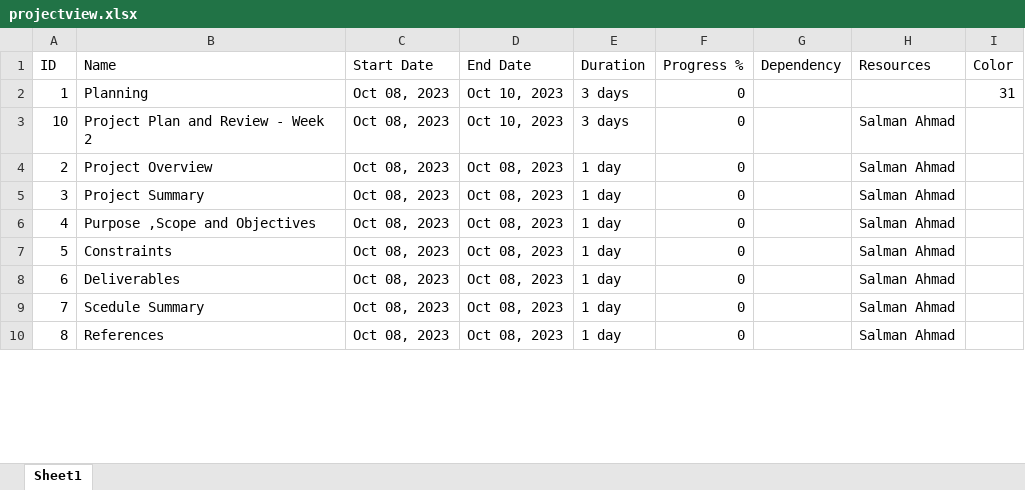
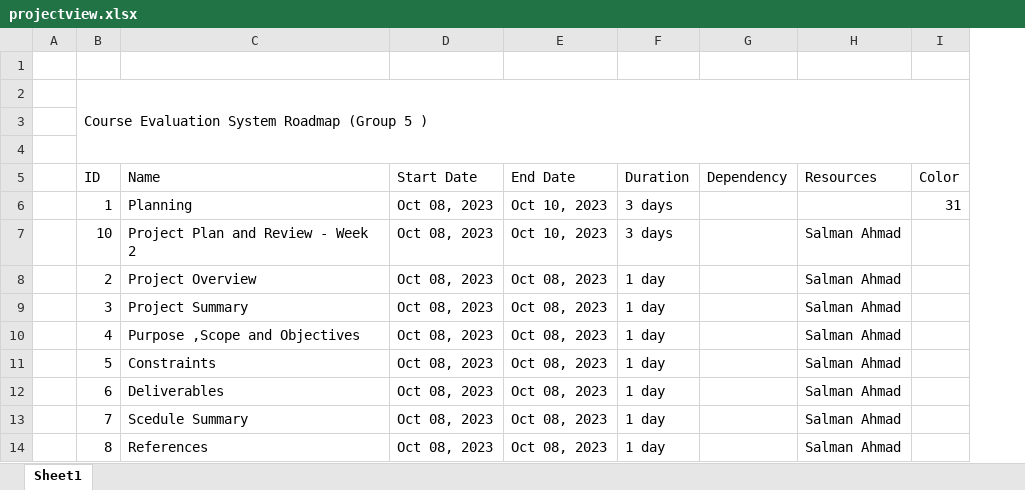
Before and after one commit to devmbilal/SC-CS-322, an Excel workbook: Course Evaluation System/Roadmap/projectview.xlsx, sheet Sheet1, drawn as a sheet; only a part is shown; values as stored, in another font and other column widths than the file's, no cell formats; removed rows and columns are numbered as before the commit, all else as after; the diff names each change by its address in the sheet, - before the commit and + after, or states it on an @@ line.

```diff
--- a/Course Evaluation System/Roadmap/projectview.xlsx (sheet Sheet1)
+++ b/Course Evaluation System/Roadmap/projectview.xlsx (sheet Sheet1)
+column A, empty
-column F (Progress %), rows 2-10: all 0
+row 1: (empty)
+row 2:  | Course Evaluation System Roadmap (Group 5 )
+row 3: (empty)
+row 4: (empty)
```
Also changed, not shown: cell formats, 6 other files.
